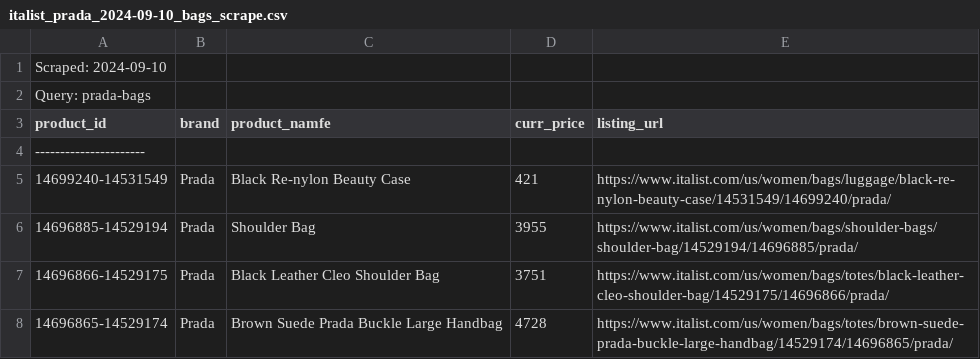
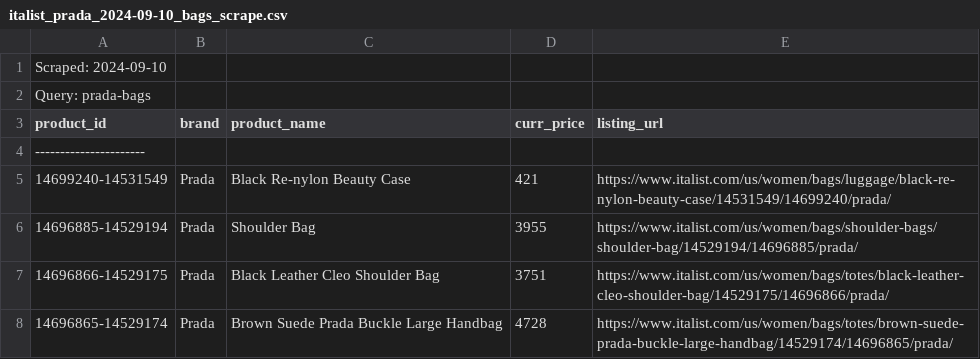
Before and after one commit to BernieAL/TDD-scraper, a CSV file: src/file_output/raw/RAW_SCRAPE_prada_2024-09-10_bags_5f920003/italist_prada_2024-09-10_bags_scrape.csv, drawn as a sheet; only a part is shown.

```diff
--- a/src/file_output/raw/RAW_SCRAPE_prada_2024-09-10_bags_5f920003/italist_prada_2024-09-10_bags_scrape.csv
+++ b/src/file_output/raw/RAW_SCRAPE_prada_2024-09-10_bags_5f920003/italist_prada_2024-09-10_bags_scrape.csv
@@ -2,3 +2,3 @@ Scraped: 2024-09-10
 Query: prada-bags
-product_id,brand,product_namfe,curr_price,listing_url
+product_id,brand,product_name,curr_price,listing_url
 ----------------------
```
Also changed, not shown: 6 other files.
